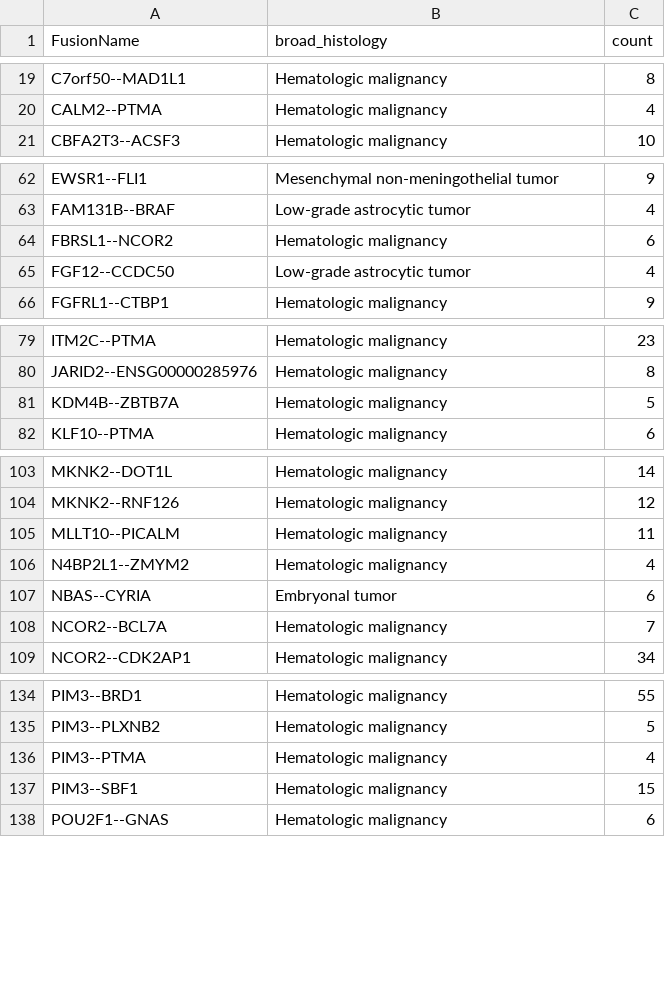
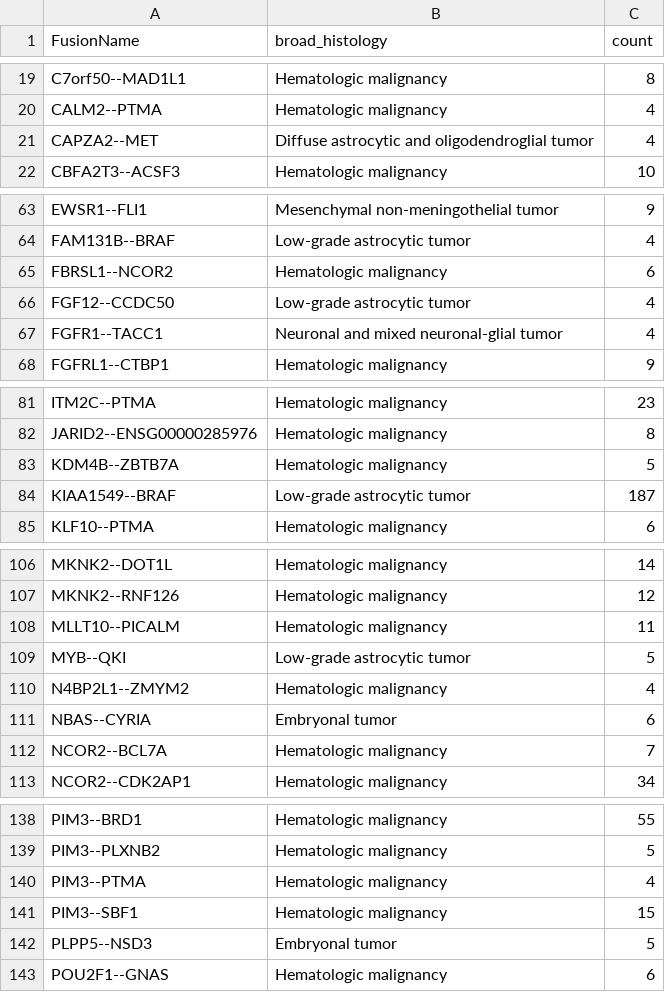
Before and after one commit to rokitalab/OpenPedCan-analysis, a TSV file: analyses/fusion_filtering/results/fusion-recurrent-fusion-bygroup.tsv, drawn as a sheet; only a part is shown, gaps mark what is left out; the diff covers the shown part only.

```diff
--- a/analyses/fusion_filtering/results/fusion-recurrent-fusion-bygroup.tsv
+++ b/analyses/fusion_filtering/results/fusion-recurrent-fusion-bygroup.tsv
@@ -20,2 +20,3 @@ C7orf50--MAD1L1	Hematologic malignancy	8
 CALM2--PTMA	Hematologic malignancy	4
+CAPZA2--MET	Diffuse astrocytic and oligodendroglial tumor	4
 CBFA2T3--ACSF3	Hematologic malignancy	10
@@ -65,2 +66,3 @@ FBRSL1--NCOR2	Hematologic malignancy	6
 FGF12--CCDC50	Low-grade astrocytic tumor	4
+FGFR1--TACC1	Neuronal and mixed neuronal-glial tumor	4
 FGFRL1--CTBP1	Hematologic malignancy	9
@@ -81,2 +83,3 @@ JARID2--ENSG00000285976	Hematologic malignancy	8
 KDM4B--ZBTB7A	Hematologic malignancy	5
+KIAA1549--BRAF	Low-grade astrocytic tumor	187
 KLF10--PTMA	Hematologic malignancy	6
@@ -105,2 +108,3 @@ MKNK2--RNF126	Hematologic malignancy	12
 MLLT10--PICALM	Hematologic malignancy	11
+MYB--QKI	Low-grade astrocytic tumor	5
 N4BP2L1--ZMYM2	Hematologic malignancy	4
@@ -137,2 +141,3 @@ PIM3--PTMA	Hematologic malignancy	4
 PIM3--SBF1	Hematologic malignancy	15
+PLPP5--NSD3	Embryonal tumor	5
 POU2F1--GNAS	Hematologic malignancy	6
```
Also changed, not shown: 1 added row elsewhere in this file, analyses/fusion_filtering/results/fusion-recurrently-fused-genes-bygroup.tsv, analyses/independent-samples/results/independent-specimens.rnaseq.primary-plus-pre-release.tsv, 18 other files.
